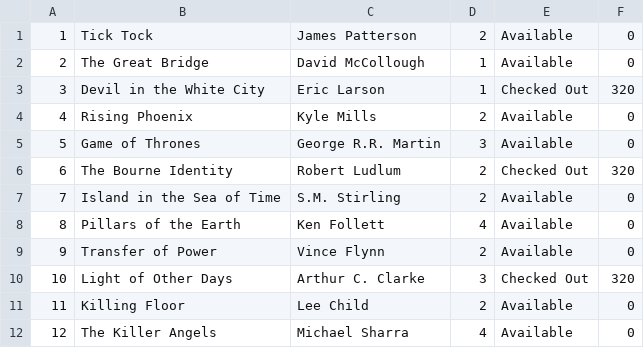
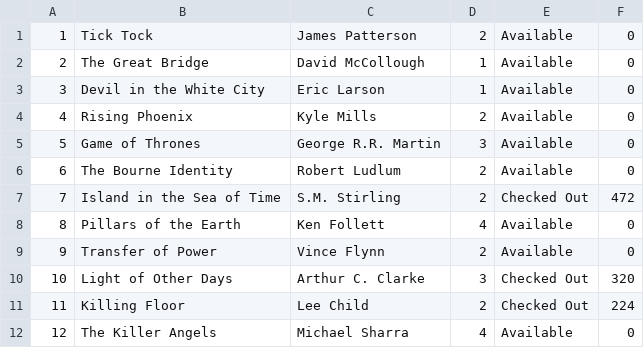
Before and after one commit to erjos/LibraryTerminal, a CSV file: BookDataBase1.csv, drawn as a sheet.

```diff
--- a/BookDataBase1.csv
+++ b/BookDataBase1.csv
@@ -2,7 +2,7 @@
 2,The Great Bridge,David McCollough,1,Available,0
-3,Devil in the White City,Eric Larson,1,Checked Out,320
+3,Devil in the White City,Eric Larson,1,Available,0
 4,Rising Phoenix,Kyle Mills,2,Available,0
 5,Game of Thrones,George R.R. Martin,3,Available,0
-6,The Bourne Identity,Robert Ludlum,2,Checked Out,320
-7,Island in the Sea of Time,S.M. Stirling,2,Available,0
+6,The Bourne Identity,Robert Ludlum,2,Available,0
+7,Island in the Sea of Time,S.M. Stirling,2,Checked Out,472
 8,Pillars of the Earth,Ken Follett,4,Available,0
@@ -10,3 +10,3 @@
 10,Light of Other Days,Arthur C. Clarke,3,Checked Out,320
-11,Killing Floor,Lee Child,2,Available,0
+11,Killing Floor,Lee Child,2,Checked Out,224
 12,The Killer Angels,Michael Sharra,4,Available,0
```
Also changed, not shown: 3 other files.
